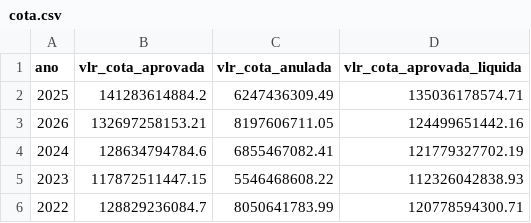
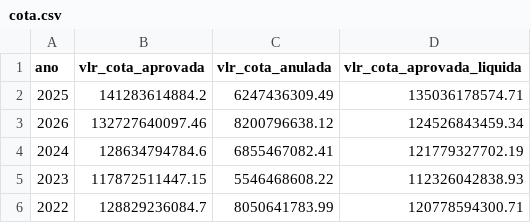
Before and after one commit to splor-mg/dados-check-siafi, a CSV file: data/cota.csv, drawn as a sheet.

```diff
--- a/data/cota.csv
+++ b/data/cota.csv
@@ -2,3 +2,3 @@ ano,vlr_cota_aprovada,vlr_cota_anulada,vlr_cota_aprovada_liquida
 2025,141283614884.2,6247436309.49,135036178574.71
-2026,132697258153.21,8197606711.05,124499651442.16
+2026,132727640097.46,8200796638.12,124526843459.34
 2024,128634794784.6,6855467082.41,121779327702.19
```
Also changed, not shown: data/credito.csv, data/execucao.csv, 3 other files.
